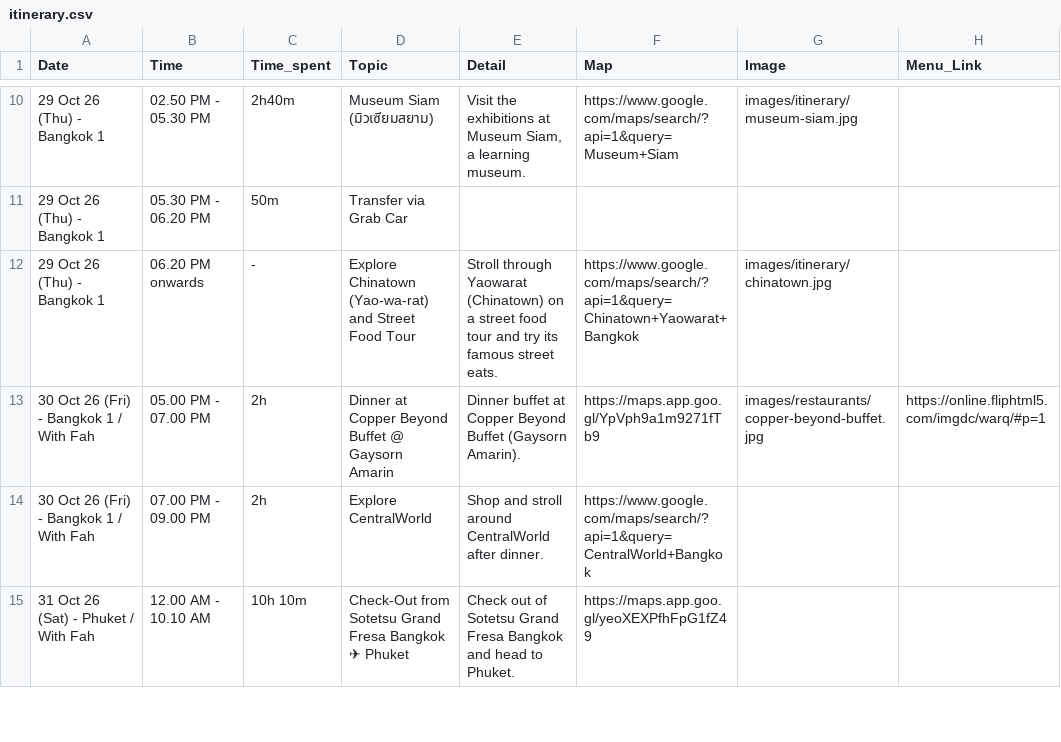
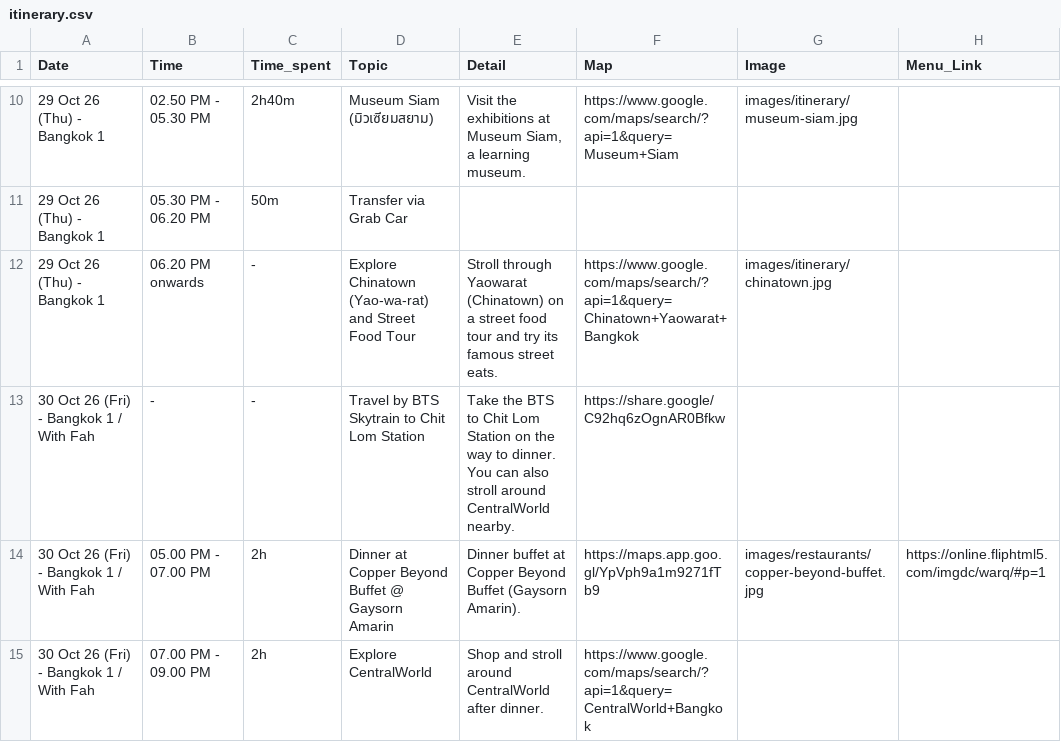
Before and after one commit to asamaliammukda-ux/thailand2026, a CSV file: data/itinerary.csv, drawn as a sheet; only a part is shown, gaps mark what is left out; the shorter side is filled out with more unchanged rows.

```diff
--- a/data/itinerary.csv
+++ b/data/itinerary.csv
@@ -12,2 +12,3 @@ Date,Time,Time_spent,Topic,Detail,Map,Image,Menu_Link
 29 Oct 26 (Thu) - Bangkok 1,06.20 PM onwards,-,Explore Chinatown (Yao-wa-rat) and Street Food Tour,Stroll through Yaowarat (Chinatown) on a street food tour and try its famous street eats.,https://www.google.com/maps/search/?api=1&query=Chinatown+Yaowarat+Bangkok,images/itinerary/chinatown.jpg,
+30 Oct 26 (Fri) - Bangkok 1 / With Fah,-,-,Travel by BTS Skytrain to Chit Lom Station,Take the BTS to Chit Lom Station on the way to dinner. You can also stroll around CentralWorld nearby.,https://share.google/C92hq6zOgnAR0Bfkw,,
 30 Oct 26 (Fri) - Bangkok 1 / With Fah,05.00 PM - 07.00 PM,2h,Dinner at Copper Beyond Buffet @ Gaysorn Amarin,Dinner buffet at Copper Beyond Buffet (Gaysorn Amarin).,https://maps.app.goo.gl/YpVph9a1m9271fTb9,images/restaurants/copper-beyond-buffet.jpg,https://online.fliphtml5.com/imgdc/warq/#p=1
```
Also changed, not shown: 2 other files.
